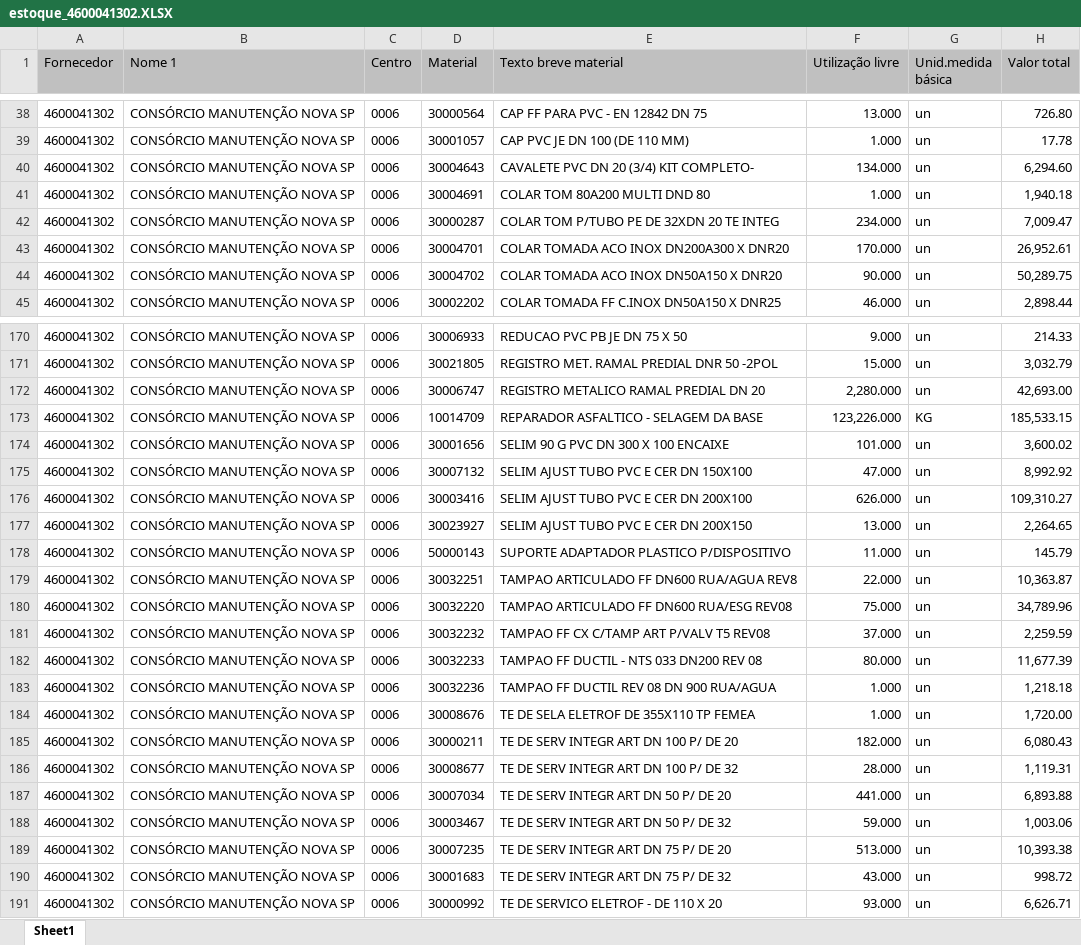
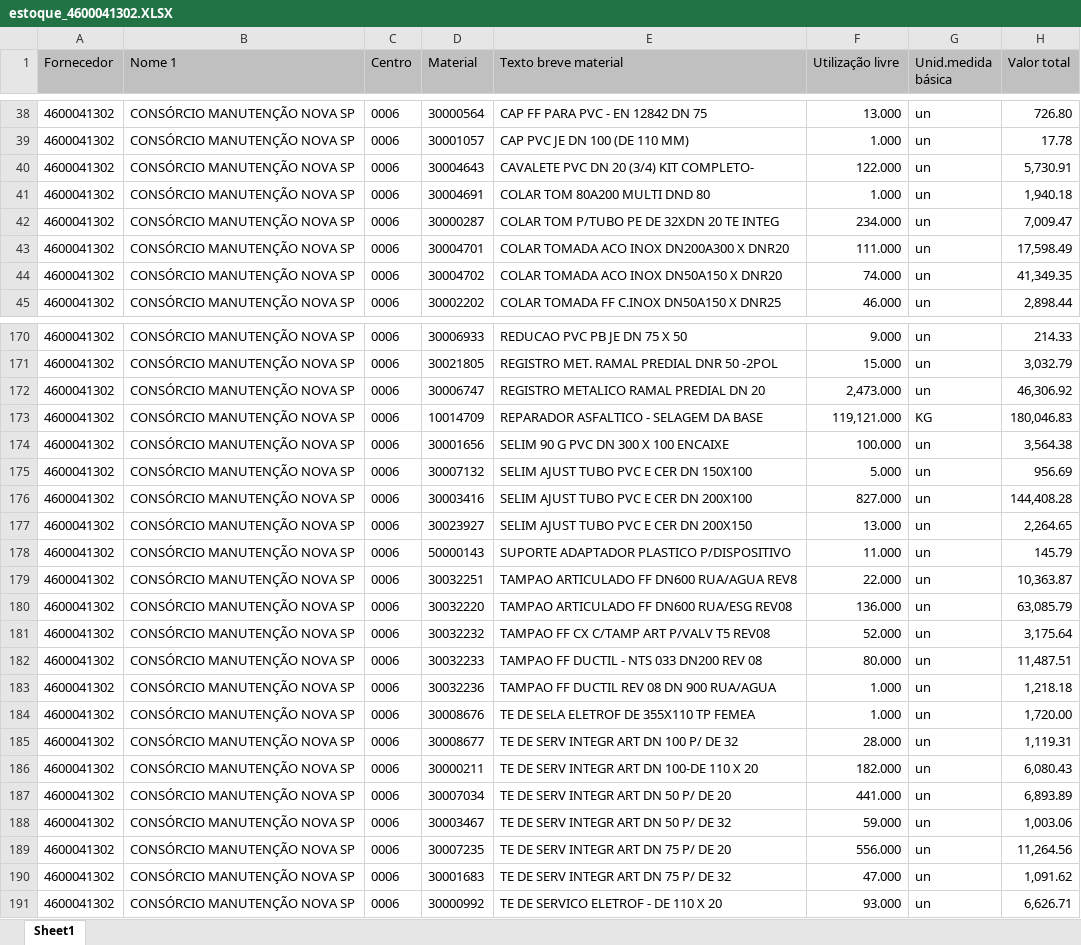
Before and after one commit to hyslan/Val, an Excel workbook: sheets/estoque_4600041302.XLSX, sheet Sheet1, drawn as a sheet; only a part is shown, gaps mark what is left out; values as stored, in another font and other column widths than the file's, no borders; removed rows and columns are numbered as before the commit, all else as after; the diff covers the shown part only; the diff names each change by its address in the sheet, - before the commit and + after, or states it on an @@ line.

```diff
--- a/sheets/estoque_4600041302.XLSX (sheet Sheet1)
+++ b/sheets/estoque_4600041302.XLSX (sheet Sheet1)
-F40 (Utilização livre): 134.000
+F40 (Utilização livre): 122.000
-H40 (Valor total): 6,294.60
+H40 (Valor total): 5,730.91
-F43 (Utilização livre): 170.000
+F43 (Utilização livre): 111.000
-H43 (Valor total): 26,952.61
+H43 (Valor total): 17,598.49
-F44 (Utilização livre): 90.000
+F44 (Utilização livre): 74.000
-H44 (Valor total): 50,289.75
+H44 (Valor total): 41,349.35
-F172 (Utilização livre): 2,280.000
+F172 (Utilização livre): 2,473.000
-H172 (Valor total): 42,693.00
+H172 (Valor total): 46,306.92
-F173 (Utilização livre): 123,226.000
+F173 (Utilização livre): 119,121.000
-H173 (Valor total): 185,533.15
+H173 (Valor total): 180,046.83
-F174 (Utilização livre): 101.000
+F174 (Utilização livre): 100.000
-H174 (Valor total): 3,600.02
+H174 (Valor total): 3,564.38
-F175 (Utilização livre): 47.000
+F175 (Utilização livre): 5.000
-H175 (Valor total): 8,992.92
+H175 (Valor total): 956.69
-F176 (Utilização livre): 626.000
+F176 (Utilização livre): 827.000
-H176 (Valor total): 109,310.27
+H176 (Valor total): 144,408.28
-F180 (Utilização livre): 75.000
+F180 (Utilização livre): 136.000
-H180 (Valor total): 34,789.96
+H180 (Valor total): 63,085.79
-F181 (Utilização livre): 37.000
+F181 (Utilização livre): 52.000
-H181 (Valor total): 2,259.59
+H181 (Valor total): 3,175.64
-H182 (Valor total): 11,677.39
+H182 (Valor total): 11,487.51
-row 185: 4600041302 | CONSÓRCIO MANUTENÇÃO NOVA SP | 0006 | 30000211 | TE DE SERV INTEGR ART DN 100 P/ DE 20 | 182.000 | un | 6,080.43
+row 186: 4600041302 | CONSÓRCIO MANUTENÇÃO NOVA SP | 0006 | 30000211 | TE DE SERV INTEGR ART DN 100-DE 110 X 20 | 182.000 | un | 6,080.43
-H187 (Valor total): 6,893.88
+H187 (Valor total): 6,893.89
-F189 (Utilização livre): 513.000
+F189 (Utilização livre): 556.000
-H189 (Valor total): 10,393.38
+H189 (Valor total): 11,264.56
-F190 (Utilização livre): 43.000
+F190 (Utilização livre): 47.000
-H190 (Valor total): 998.72
+H190 (Valor total): 1,091.62
```
Also changed, not shown: 67 edited cells elsewhere in this sheet, 4 other files.
